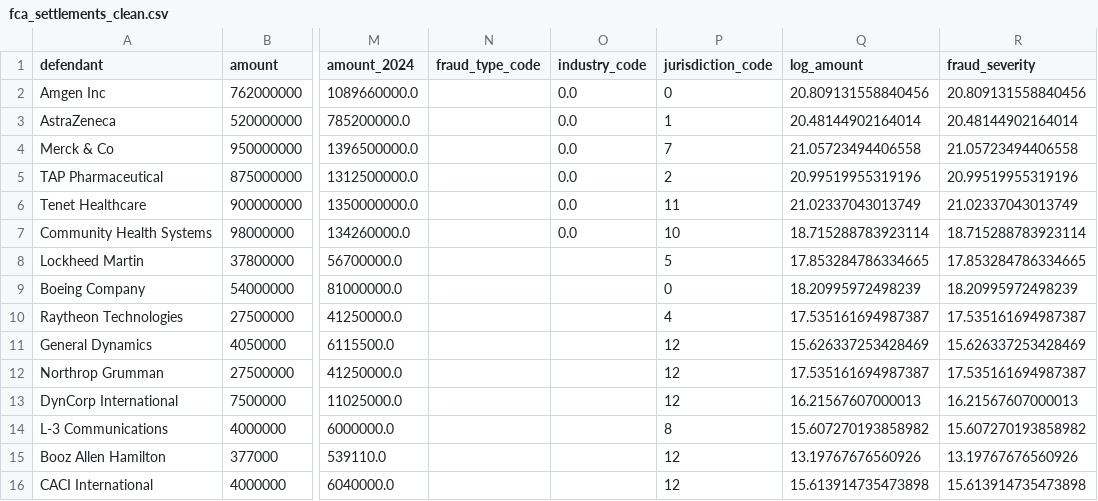
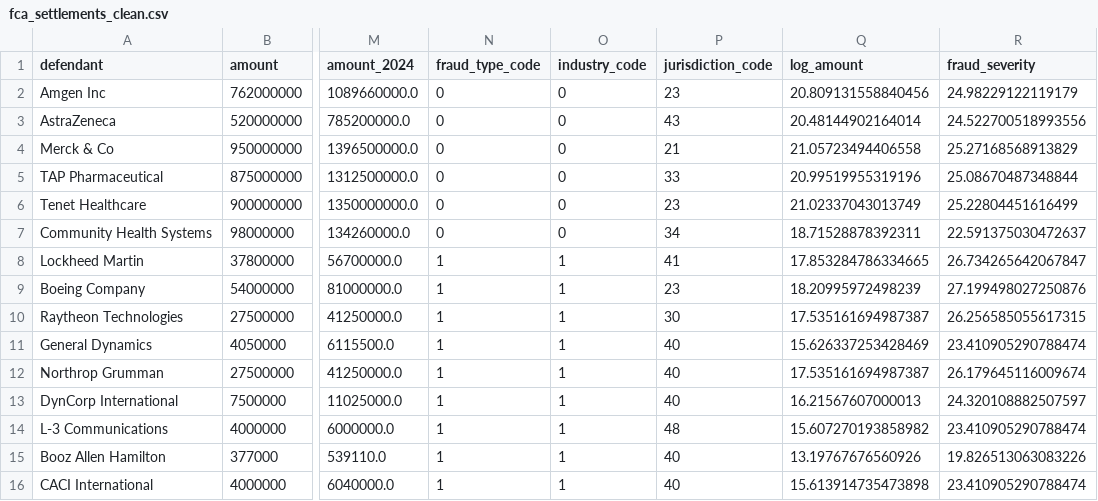
Before and after one commit to carolbonk/fairmediator.ai, a CSV file: backend/src/ml_models/settlement_predictor/data/fca_settlements_clean.csv, drawn as a sheet; only a part is shown, gaps mark what is left out; the diff covers the shown part only; the diff names each change by its address in the sheet, - before the commit and + after, or states it on an @@ line.

Commit message:
fix(ml): commit settlement predictor retrain (input-encoding fix)
The 2026-06-05 retrain that resolves the input-mapping bug was applied but
never committed, leaving version control out of sync with the docs.

- feature_engineering.py: deterministic MD5 jurisdiction encoding
- predict_api.py: auto-discover the latest model via glob
- fca_settlements_clean.csv: re-encoded fraud_type/industry/jurisdiction
- proof_of_work.json: case-1 vs case-2 ratio 3.22x (was 1.00x), R2 0.95
- models/: model + scaler + metadata 20260605_141721 (the triplet the serving
  API loads; the earlier same-day 113851 retrain is superseded)

```diff
--- a/backend/src/ml_models/settlement_predictor/data/fca_settlements_clean.csv
+++ b/backend/src/ml_models/settlement_predictor/data/fca_settlements_clean.csv
-N2:N7 (fraud_type_code): (empty)
+N2:N7 (fraud_type_code): 0
-O2:O7 (industry_code): 0.0
+O2:O7 (industry_code): 0
-P2 (jurisdiction_code): 0
+P2 (jurisdiction_code): 23
-R2 (fraud_severity): 20.809131558840456
+R2 (fraud_severity): 24.98229122119179
-P3 (jurisdiction_code): 1
+P3 (jurisdiction_code): 43
-R3 (fraud_severity): 20.48144902164014
+R3 (fraud_severity): 24.522700518993556
-P4 (jurisdiction_code): 7
+P4 (jurisdiction_code): 21
-R4 (fraud_severity): 21.05723494406558
+R4 (fraud_severity): 25.27168568913829
-P5 (jurisdiction_code): 2
+P5 (jurisdiction_code): 33
-R5 (fraud_severity): 20.99519955319196
+R5 (fraud_severity): 25.08670487348844
-P6 (jurisdiction_code): 11
+P6 (jurisdiction_code): 23
-R6 (fraud_severity): 21.02337043013749
+R6 (fraud_severity): 25.22804451616499
-P7 (jurisdiction_code): 10
+P7 (jurisdiction_code): 34
-Q7 (log_amount): 18.715288783923114
+Q7 (log_amount): 18.71528878392311
-R7 (fraud_severity): 18.715288783923114
+R7 (fraud_severity): 22.591375030472637
-N8:N16 (fraud_type_code): (empty)
+N8:N16 (fraud_type_code): 1
-O8:O16 (industry_code): (empty)
+O8:O16 (industry_code): 1
-P8 (jurisdiction_code): 5
+P8 (jurisdiction_code): 41
-R8 (fraud_severity): 17.853284786334665
+R8 (fraud_severity): 26.734265642067847
-P9 (jurisdiction_code): 0
+P9 (jurisdiction_code): 23
-R9 (fraud_severity): 18.20995972498239
+R9 (fraud_severity): 27.199498027250876
-P10 (jurisdiction_code): 4
+P10 (jurisdiction_code): 30
-R10 (fraud_severity): 17.535161694987387
+R10 (fraud_severity): 26.256585055617315
-P11:P13 (jurisdiction_code): 12
+P11:P13 (jurisdiction_code): 40
-R11 (fraud_severity): 15.626337253428469
+R11 (fraud_severity): 23.410905290788474
-R12 (fraud_severity): 17.535161694987387
+R12 (fraud_severity): 26.179645116009674
-R13 (fraud_severity): 16.21567607000013
+R13 (fraud_severity): 24.320108882507597
-P14 (jurisdiction_code): 8
+P14 (jurisdiction_code): 48
-R14 (fraud_severity): 15.607270193858982
+R14 (fraud_severity): 23.410905290788474
-P15:P16 (jurisdiction_code): 12
+P15:P16 (jurisdiction_code): 40
-R15 (fraud_severity): 13.19767676560926
+R15 (fraud_severity): 19.826513063083226
-R16 (fraud_severity): 15.613914735473898
+R16 (fraud_severity): 23.410905290788474
```
Also changed, not shown: 65 edited cells elsewhere in this file, 6 other files.
